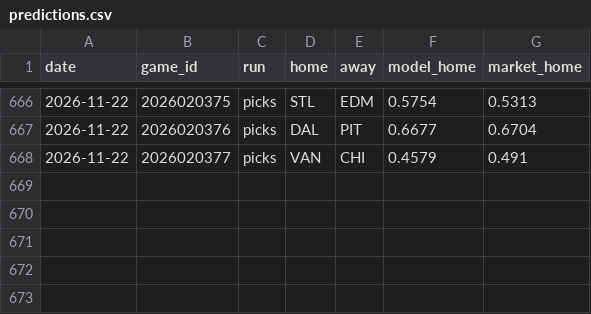
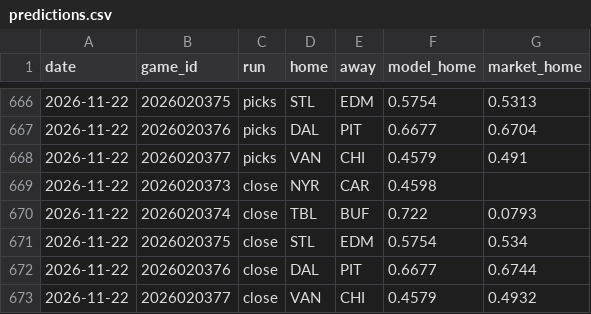
Before and after one commit to 88jackcarr/NHL-odds-betting, a CSV file: data/predictions.csv, drawn as a sheet; only a part is shown, gaps mark what is left out; the diff names each change by its address in the sheet, - before the commit and + after, or states it on an @@ line.

```diff
--- a/data/predictions.csv
+++ b/data/predictions.csv
+row 669: 2026-11-22 | 2026020373 | close | NYR | CAR | 0.4598
+row 670: 2026-11-22 | 2026020374 | close | TBL | BUF | 0.722 | 0.0793
+row 671: 2026-11-22 | 2026020375 | close | STL | EDM | 0.5754 | 0.534
+row 672: 2026-11-22 | 2026020376 | close | DAL | PIT | 0.6677 | 0.6744
+row 673: 2026-11-22 | 2026020377 | close | VAN | CHI | 0.4579 | 0.4932
```
Also changed, not shown: data/games.csv, 1 other file.
